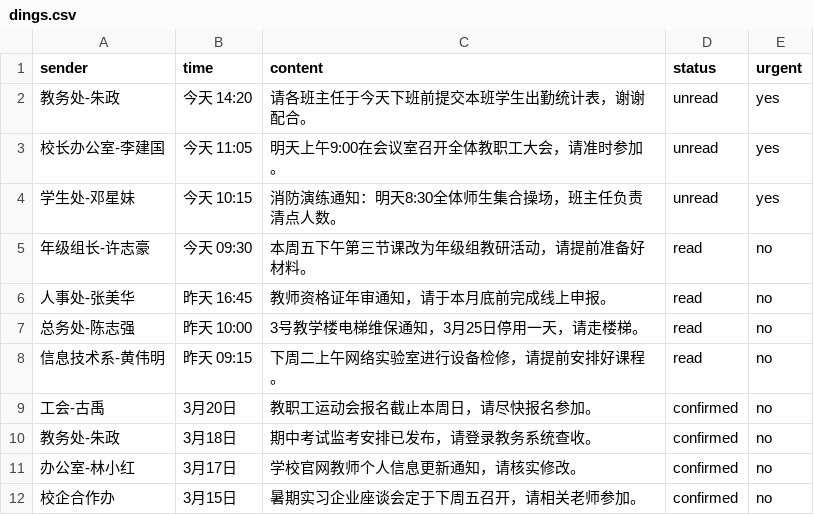
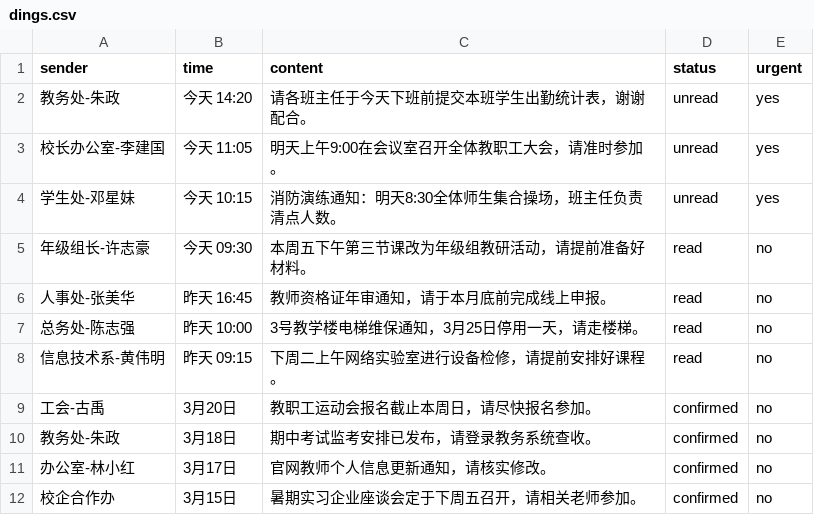
Before and after one commit to 15x3/TapTapTest, a CSV file: scripts/data/dings.csv, drawn as a sheet.

```diff
--- a/scripts/data/dings.csv
+++ b/scripts/data/dings.csv
@@ -10,3 +10,3 @@ sender,time,content,status,urgent
 教务处-朱政,3月18日,期中考试监考安排已发布，请登录教务系统查收。,confirmed,no
-办公室-林小红,3月17日,学校官网教师个人信息更新通知，请核实修改。,confirmed,no
+办公室-林小红,3月17日,官网教师个人信息更新通知，请核实修改。,confirmed,no
 校企合作办,3月15日,暑期实习企业座谈会定于下周五召开，请相关老师参加。,confirmed,no
```
Also changed, not shown: scripts/data/chat_scenarios.csv, scripts/data/contacts.csv, 28 other files.
